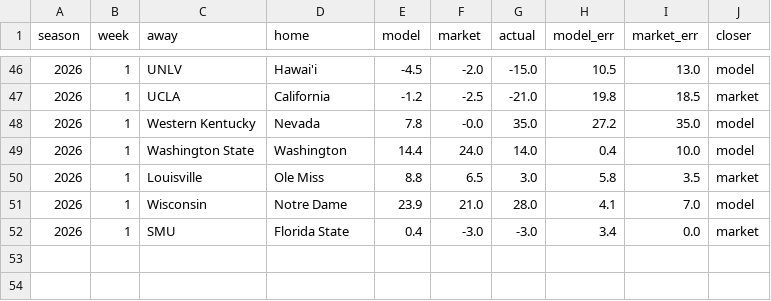
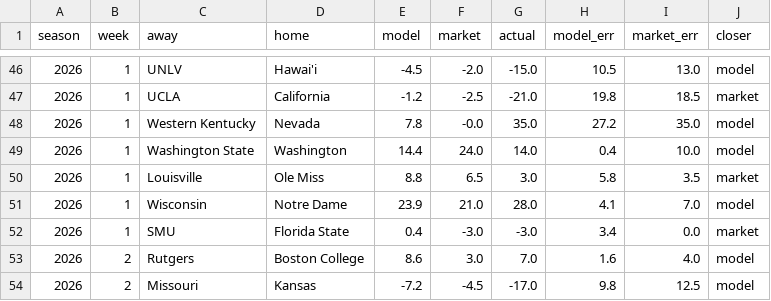
Before and after one commit to fourty2se7en/cfb-card, a CSV file: docs/ledger.csv, drawn as a sheet; only a part is shown, gaps mark what is left out; the diff names each change by its address in the sheet, - before the commit and + after, or states it on an @@ line.

```diff
--- a/docs/ledger.csv
+++ b/docs/ledger.csv
+row 53: 2026 | 2 | Rutgers | Boston College | 8.6 | 3.0 | 7.0 | 1.6 | 4.0 | model
+row 54: 2026 | 2 | Missouri | Kansas | -7.2 | -4.5 | -17.0 | 9.8 | 12.5 | model
```
Also changed, not shown: docs/picks.csv, scripts/data/games.csv, 7 other files.
